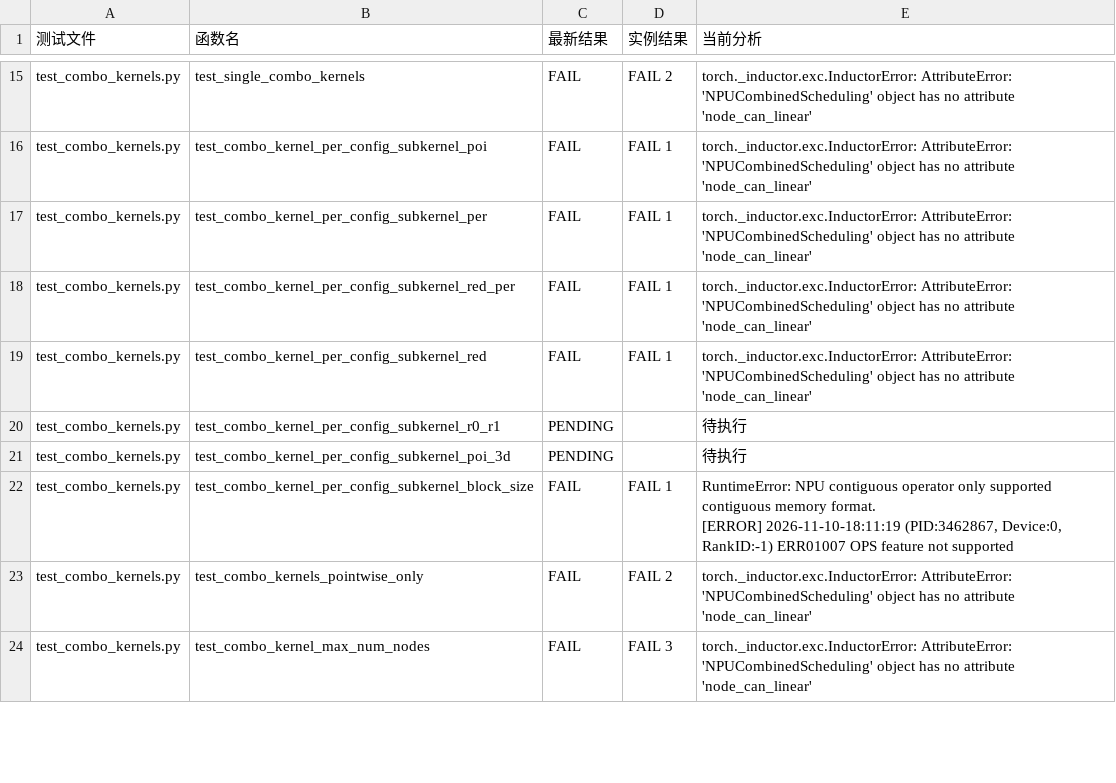
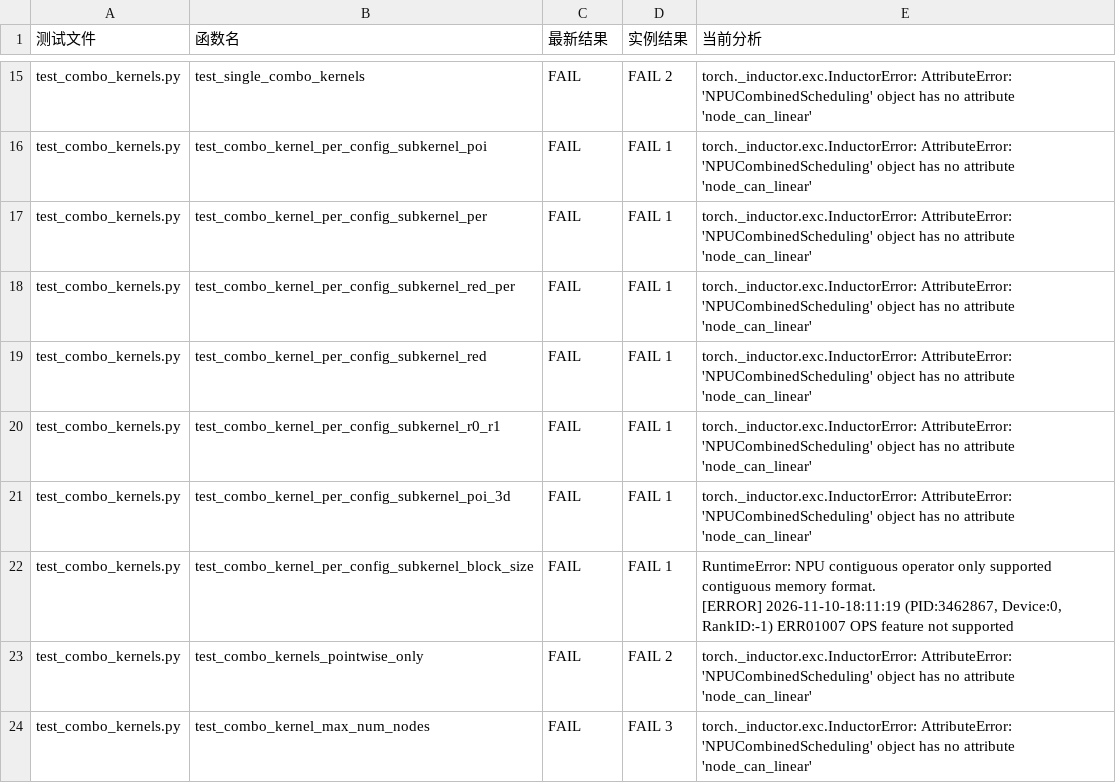
Before and after one commit to limbochao/torch-learn, a CSV file: artifacts/inductor-combo-tests-native-v2.13-sync-64dc85c-all116/results.csv, drawn as a sheet; only a part is shown, gaps mark what is left out; the diff covers the shown part only.

Commit message:
docs: publish inductor-combo-tests-native-v2.13-sync-64dc85c-all116

```diff
--- a/artifacts/inductor-combo-tests-native-v2.13-sync-64dc85c-all116/results.csv
+++ b/artifacts/inductor-combo-tests-native-v2.13-sync-64dc85c-all116/results.csv
@@ -20,4 +20,4 @@ test_combo_kernels.py,test_combo_kernel_per_config_subkernel_red_per,FAIL,FAIL 1
 test_combo_kernels.py,test_combo_kernel_per_config_subkernel_red,FAIL,FAIL 1,torch._inductor.exc.InductorError: AttributeError: 'NPUCombinedScheduling' object has no attribute 'node_can_linear'
-test_combo_kernels.py,test_combo_kernel_per_config_subkernel_r0_r1,PENDING,,待执行
-test_combo_kernels.py,test_combo_kernel_per_config_subkernel_poi_3d,PENDING,,待执行
+test_combo_kernels.py,test_combo_kernel_per_config_subkernel_r0_r1,FAIL,FAIL 1,torch._inductor.exc.InductorError: AttributeError: 'NPUCombinedScheduling' object has no attribute 'node_can_linear'
+test_combo_kernels.py,test_combo_kernel_per_config_subkernel_poi_3d,FAIL,FAIL 1,torch._inductor.exc.InductorError: AttributeError: 'NPUCombinedScheduling' object has no attribute 'node_can_linear'
 test_combo_kernels.py,test_combo_kernel_per_config_subkernel_block_size,FAIL,FAIL 1,"RuntimeError: NPU contiguous operator only supported contiguous memory format.
```
Also changed, not shown: 102 edited cells elsewhere in this file, docs/notes/compiler/codegen/inductor-combo-tests-native-v2.13-sync-64dc85c.csv, 40 other files.
